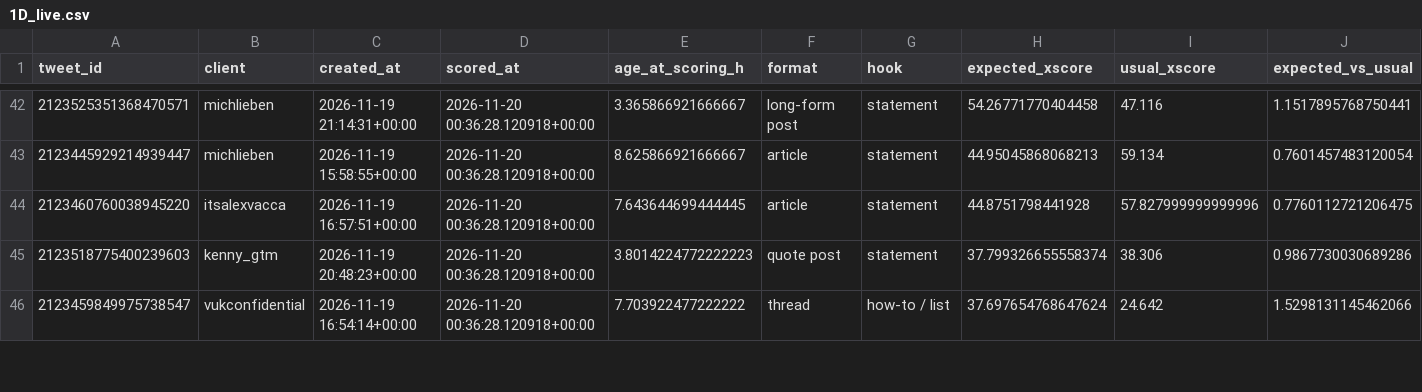
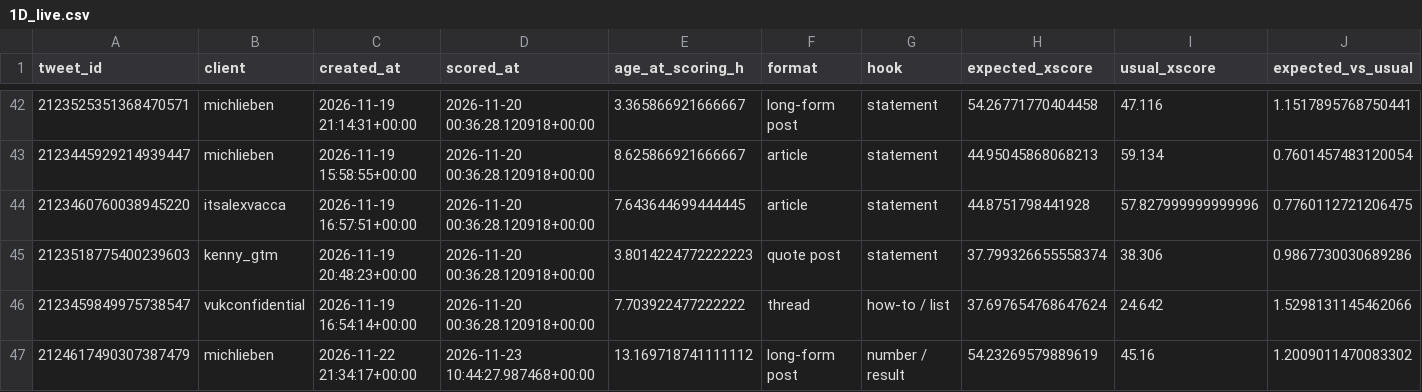
Before and after one commit to Sai-Prashanth123/Audience-Seeding, a CSV file: reports/1D_live.csv, drawn as a sheet; only a part is shown, gaps mark what is left out; rows hold the shown columns only; the diff covers the shown part only; the diff names each change by its address in the sheet, - before the commit and + after, or states it on an @@ line.

```diff
--- a/reports/1D_live.csv
+++ b/reports/1D_live.csv
+row 47: 2124617490307387479 | michlieben | 2026-11-22 21:34:17+00:00 | 2026-11-23 10:44:27.987468+00:00 | 13.169718741111112 | long-form post | number / result | 54.23269579889619 | 45.16 | 1.2009011470083302
```
Also changed, not shown: 1 added row and 4 edited cells elsewhere in this file, data/ledger/post_engagers.csv, data/ledger/snapshots.csv, 7 other files.
